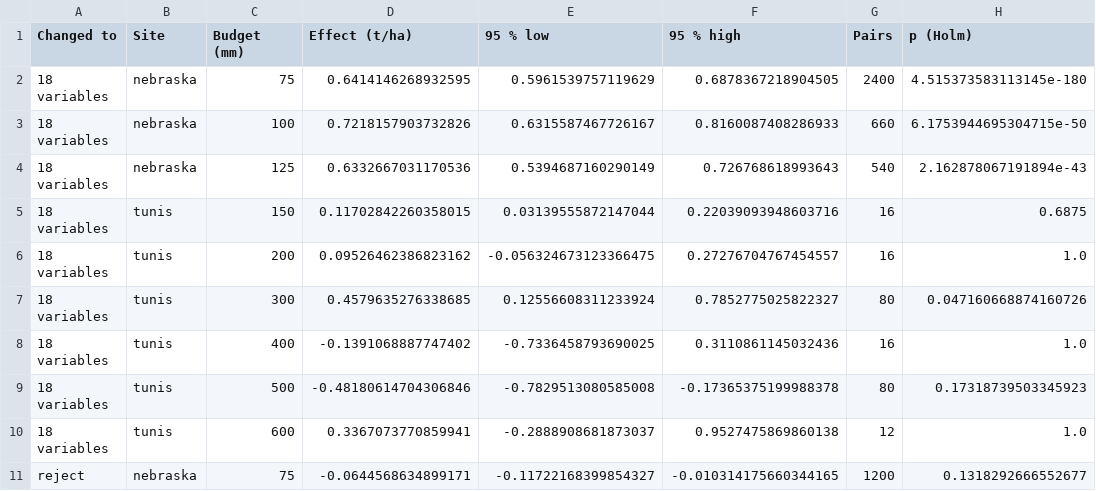
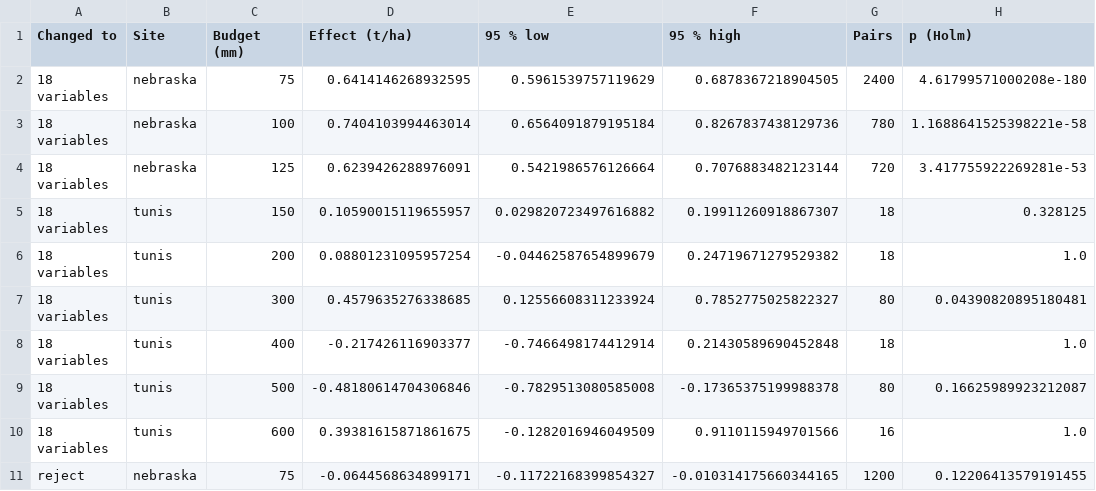
Before and after one commit to jbkze/agwat2026-dit-rl, a CSV file: reports/tables/ablation_main_effects.csv, drawn as a sheet; only a part is shown; the diff covers the shown part only.

```diff
--- a/reports/tables/ablation_main_effects.csv
+++ b/reports/tables/ablation_main_effects.csv
@@ -1,11 +1,11 @@
 Changed to,Site,Budget (mm),Effect (t/ha),95 % low,95 % high,Pairs,p (Holm)
-18 variables,nebraska,75,0.6414146268932595,0.5961539757119629,0.6878367218904505,2400,4.515373583113145e-180
-18 variables,nebraska,100,0.7218157903732826,0.6315587467726167,0.8160087408286933,660,6.1753944695304715e-50
-18 variables,nebraska,125,0.6332667031170536,0.5394687160290149,0.726768618993643,540,2.162878067191894e-43
-18 variables,tunis,150,0.11702842260358015,0.03139555872147044,0.22039093948603716,16,0.6875
-18 variables,tunis,200,0.09526462386823162,-0.056324673123366475,0.27276704767454557,16,1.0
-18 variables,tunis,300,0.4579635276338685,0.12556608311233924,0.7852775025822327,80,0.047160668874160726
-18 variables,tunis,400,-0.1391068887747402,-0.7336458793690025,0.3110861145032436,16,1.0
-18 variables,tunis,500,-0.48180614704306846,-0.7829513080585008,-0.17365375199988378,80,0.17318739503345923
-18 variables,tunis,600,0.3367073770859941,-0.2888908681873037,0.9527475869860138,12,1.0
-reject,nebraska,75,-0.0644568634899171,-0.11722168399854327,-0.010314175660344165,1200,0.1318292666552677
+18 variables,nebraska,75,0.6414146268932595,0.5961539757119629,0.6878367218904505,2400,4.61799571000208e-180
+18 variables,nebraska,100,0.7404103994463014,0.6564091879195184,0.8267837438129736,780,1.1688641525398221e-58
+18 variables,nebraska,125,0.6239426288976091,0.5421986576126664,0.7076883482123144,720,3.417755922269281e-53
+18 variables,tunis,150,0.10590015119655957,0.029820723497616882,0.19911260918867307,18,0.328125
+18 variables,tunis,200,0.08801231095957254,-0.04462587654899679,0.24719671279529382,18,1.0
+18 variables,tunis,300,0.4579635276338685,0.12556608311233924,0.7852775025822327,80,0.04390820895180481
+18 variables,tunis,400,-0.217426116903377,-0.7466498174412914,0.21430589690452848,18,1.0
+18 variables,tunis,500,-0.48180614704306846,-0.7829513080585008,-0.17365375199988378,80,0.16625989923212087
+18 variables,tunis,600,0.39381615871861675,-0.1282016946049509,0.9110115949701566,16,1.0
+reject,nebraska,75,-0.0644568634899171,-0.11722168399854327,-0.010314175660344165,1200,0.12206413579191455
```
Also changed, not shown: 1 added row and 102 edited cells elsewhere in this file, reports/tables/progress.csv, 15 other files.
